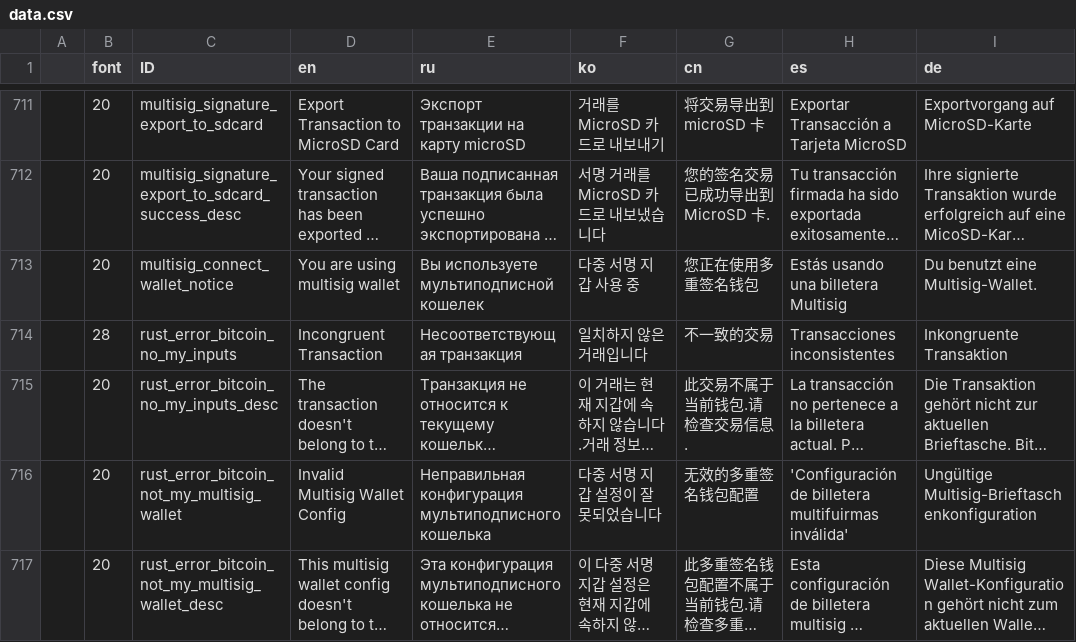
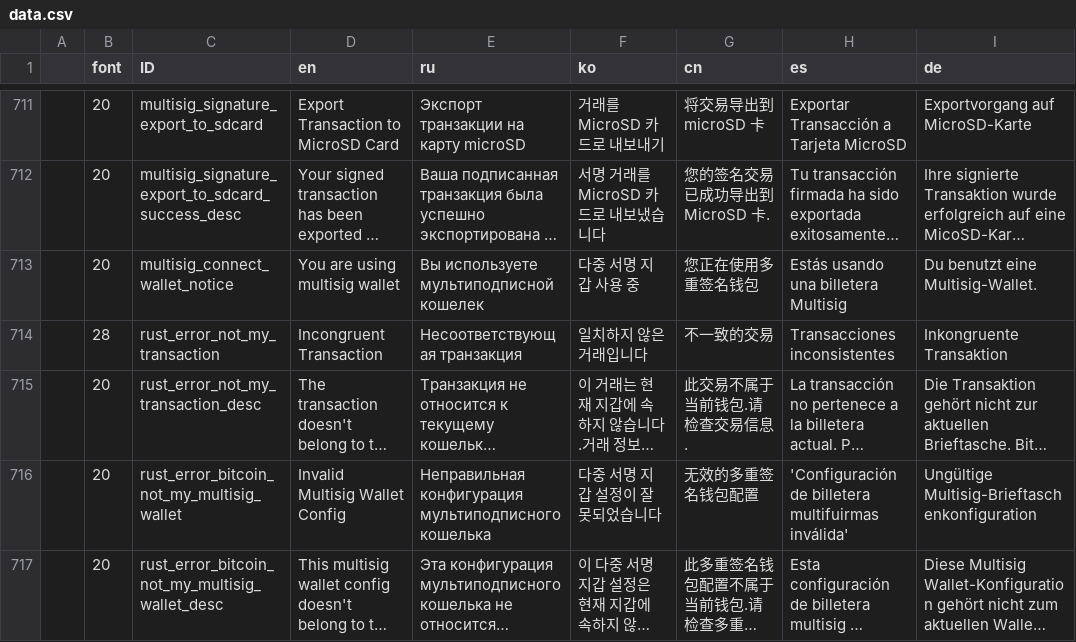
Before and after one commit to KeystoneHQ/keystone3-firmware, a CSV file: src/ui/lv_i18n/data.csv, drawn as a sheet; only a part is shown, gaps mark what is left out; long unchanged cells end in …; the diff names each change by its address in the sheet, - before the commit and + after, or states it on an @@ line.

Commit message:
fix(ton): throw error when bip39 wallet scan a ton transaction

```diff
--- a/src/ui/lv_i18n/data.csv
+++ b/src/ui/lv_i18n/data.csv
-C714 (ID): rust_error_bitcoin_no_my_inputs
+C714 (ID): rust_error_not_my_transaction
-C715 (ID): rust_error_bitcoin_no_my_inputs_desc
+C715 (ID): rust_error_not_my_transaction_desc
```
Also changed, not shown: 5 other files.
